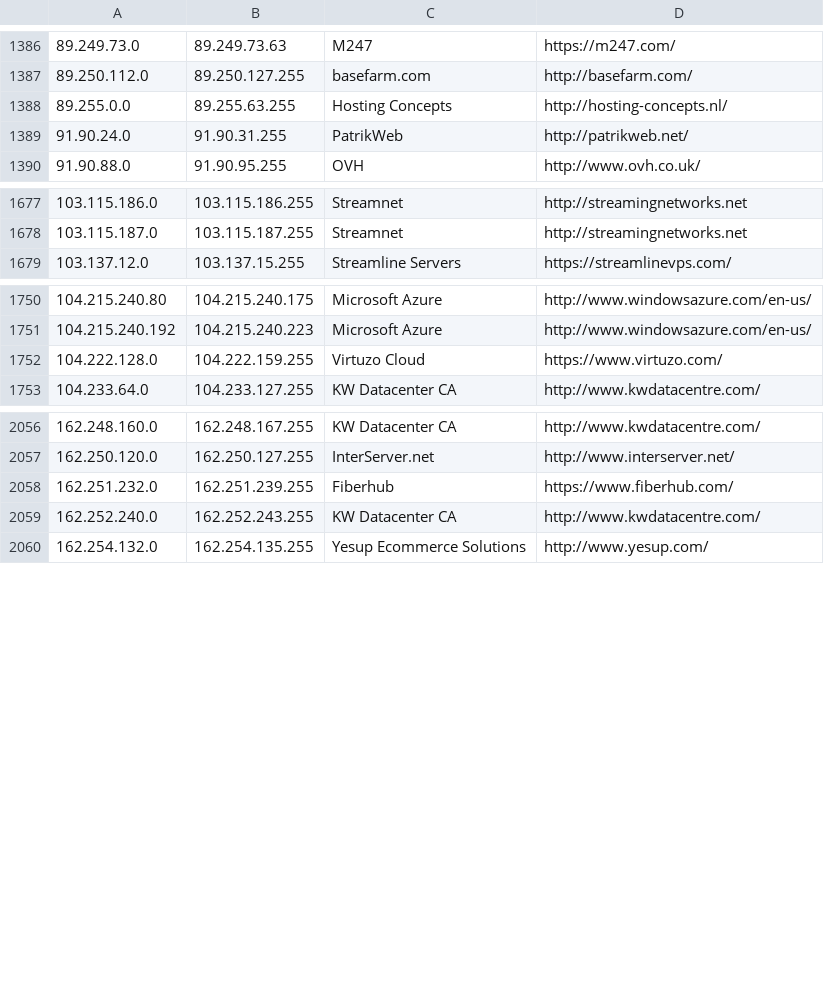
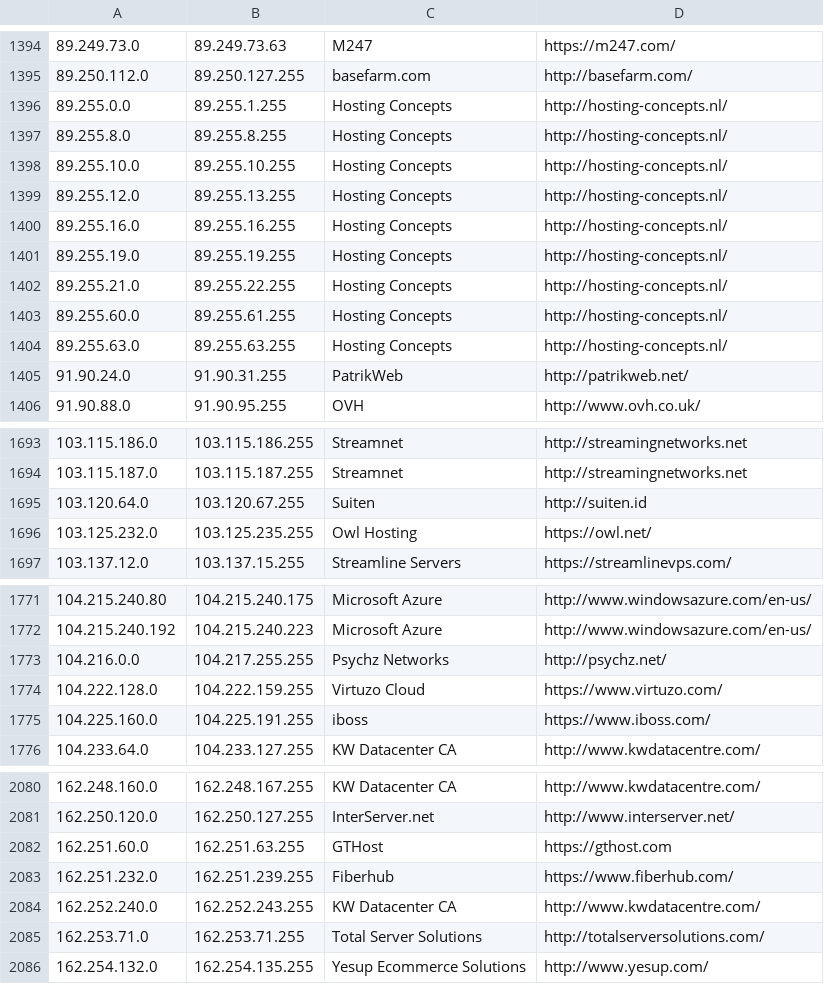
Before and after one commit to aerolution/Bully-Showdown-Server, a CSV file: config/datacenters.csv, drawn as a sheet; only a part is shown, gaps mark what is left out; the diff covers the shown part only.

```diff
--- a/config/datacenters.csv
+++ b/config/datacenters.csv
@@ -1387,3 +1395,11 @@
 89.250.112.0,89.250.127.255,basefarm.com,http://basefarm.com/
-89.255.0.0,89.255.63.255,Hosting Concepts,http://hosting-concepts.nl/
+89.255.0.0,89.255.1.255,Hosting Concepts,http://hosting-concepts.nl/
+89.255.8.0,89.255.8.255,Hosting Concepts,http://hosting-concepts.nl/
+89.255.10.0,89.255.10.255,Hosting Concepts,http://hosting-concepts.nl/
+89.255.12.0,89.255.13.255,Hosting Concepts,http://hosting-concepts.nl/
+89.255.16.0,89.255.16.255,Hosting Concepts,http://hosting-concepts.nl/
+89.255.19.0,89.255.19.255,Hosting Concepts,http://hosting-concepts.nl/
+89.255.21.0,89.255.22.255,Hosting Concepts,http://hosting-concepts.nl/
+89.255.60.0,89.255.61.255,Hosting Concepts,http://hosting-concepts.nl/
+89.255.63.0,89.255.63.255,Hosting Concepts,http://hosting-concepts.nl/
 91.90.24.0,91.90.31.255,PatrikWeb,http://patrikweb.net/
@@ -1678,2 +1694,4 @@
 103.115.187.0,103.115.187.255,Streamnet,http://streamingnetworks.net
+103.120.64.0,103.120.67.255,Suiten,http://suiten.id
+103.125.232.0,103.125.235.255,Owl Hosting,https://owl.net/
 103.137.12.0,103.137.15.255,Streamline Servers,https://streamlinevps.com/
@@ -1751,3 +1772,5 @@
 104.215.240.192,104.215.240.223,Microsoft Azure,http://www.windowsazure.com/en-us/
+104.216.0.0,104.217.255.255,Psychz Networks,http://psychz.net/
 104.222.128.0,104.222.159.255,Virtuzo Cloud,https://www.virtuzo.com/
+104.225.160.0,104.225.191.255,iboss,https://www.iboss.com/
 104.233.64.0,104.233.127.255,KW Datacenter CA,http://www.kwdatacentre.com/
@@ -2057,4 +2081,6 @@
 162.250.120.0,162.250.127.255,InterServer.net,http://www.interserver.net/
+162.251.60.0,162.251.63.255,GTHost,https://gthost.com
 162.251.232.0,162.251.239.255,Fiberhub,https://www.fiberhub.com/
 162.252.240.0,162.252.243.255,KW Datacenter CA,http://www.kwdatacentre.com/
+162.253.71.0,162.253.71.255,Total Server Solutions,http://totalserversolutions.com/
 162.254.132.0,162.254.135.255,Yesup Ecommerce Solutions,http://www.yesup.com/
```
Also changed, not shown: 16 added rows, 4 removed rows and 5 edited cells elsewhere in this file, 13 other files.
